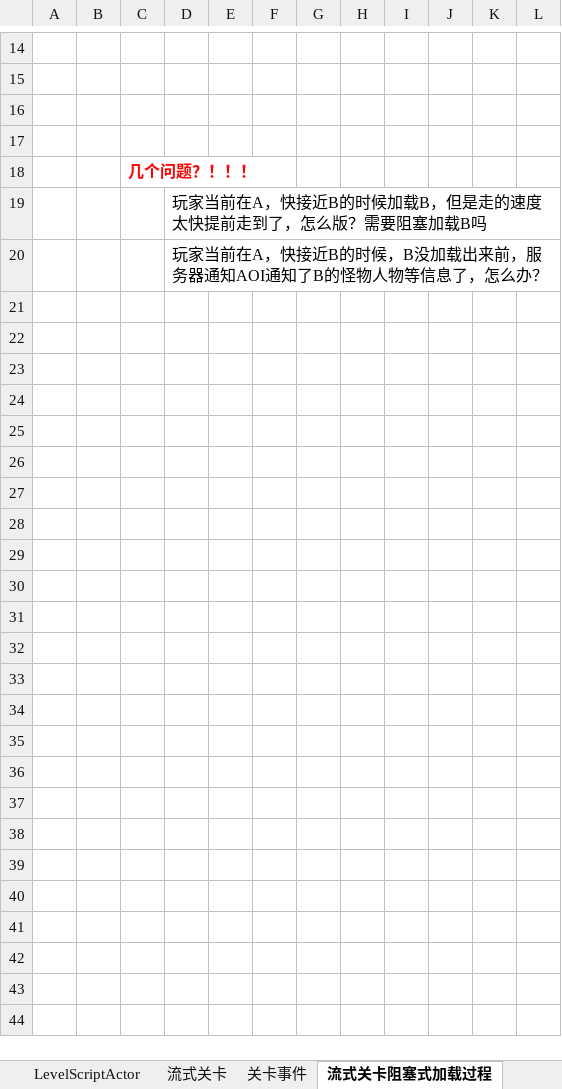
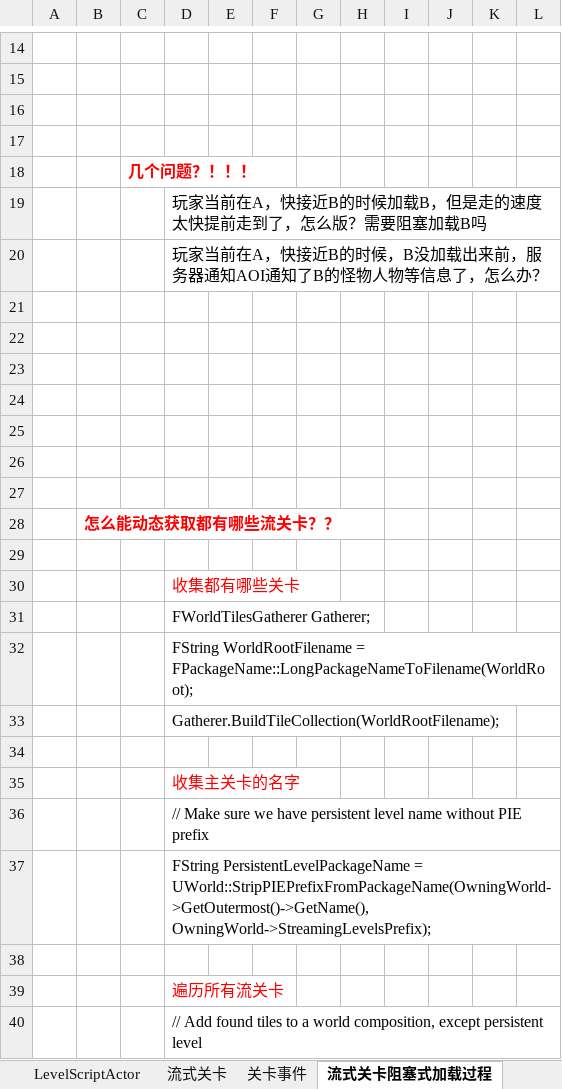
Before and after one commit to guanzhongdaoke/ue, an Excel workbook: doc/ue_world_level.xlsx, sheet 流式关卡阻塞式加载过程, drawn as a sheet; only a part is shown, gaps mark what is left out; values as stored, in another font and other column widths than the file's, no borders; the diff covers the shown part only; the diff names each change by its address in the sheet, - before the commit and + after, or states it on an @@ line.

```diff
--- a/doc/ue_world_level.xlsx (sheet 流式关卡阻塞式加载过程)
+++ b/doc/ue_world_level.xlsx (sheet 流式关卡阻塞式加载过程)
+row 21: (empty)
+row 22: (empty)
+row 23: (empty)
+row 24: (empty)
+row 25: (empty)
+row 26: (empty)
+row 27: (empty)
+row 28:  | 怎么能动态获取都有哪些流关卡？？
+row 29: (empty)
+row 30:  |  |  | 收集都有哪些关卡
+row 31:  |  |  | FWorldTilesGatherer Gatherer;
+row 32:  |  |  | FString WorldRootFilename = FPackageName::LongPackageNameToFilename(WorldRoot);
+row 33:  |  |  | Gatherer.BuildTileCollection(WorldRootFilename);
+row 34: (empty)
+row 35:  |  |  | 收集主关卡的名字
+row 36:  |  |  | // Make sure we have persistent level name without PIE prefix
+row 37:  |  |  | FString PersistentLevelPackageName = UWorld::StripPIEPrefixFromPackageName(OwningWorld->GetOutermost()->GetName(), OwningWorld->StreamingLevelsPrefix);
+row 38: (empty)
+row 39:  |  |  | 遍历所有流关卡
+row 40:  |  |  | // Add found tiles to a world composition, except persistent level
```
Also changed, not shown: 15 added rows elsewhere in this sheet, doc/ue5_worldpartition.xlsx, doc/ue_engine.xlsx, 4 other files.
